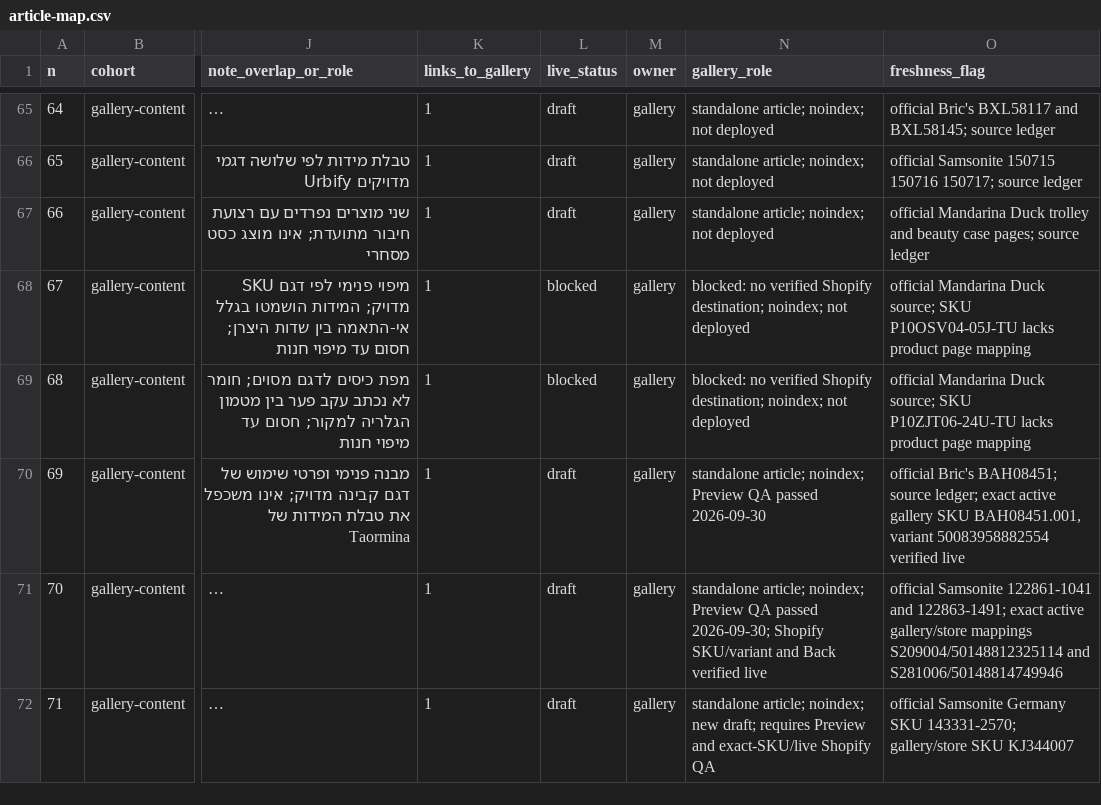
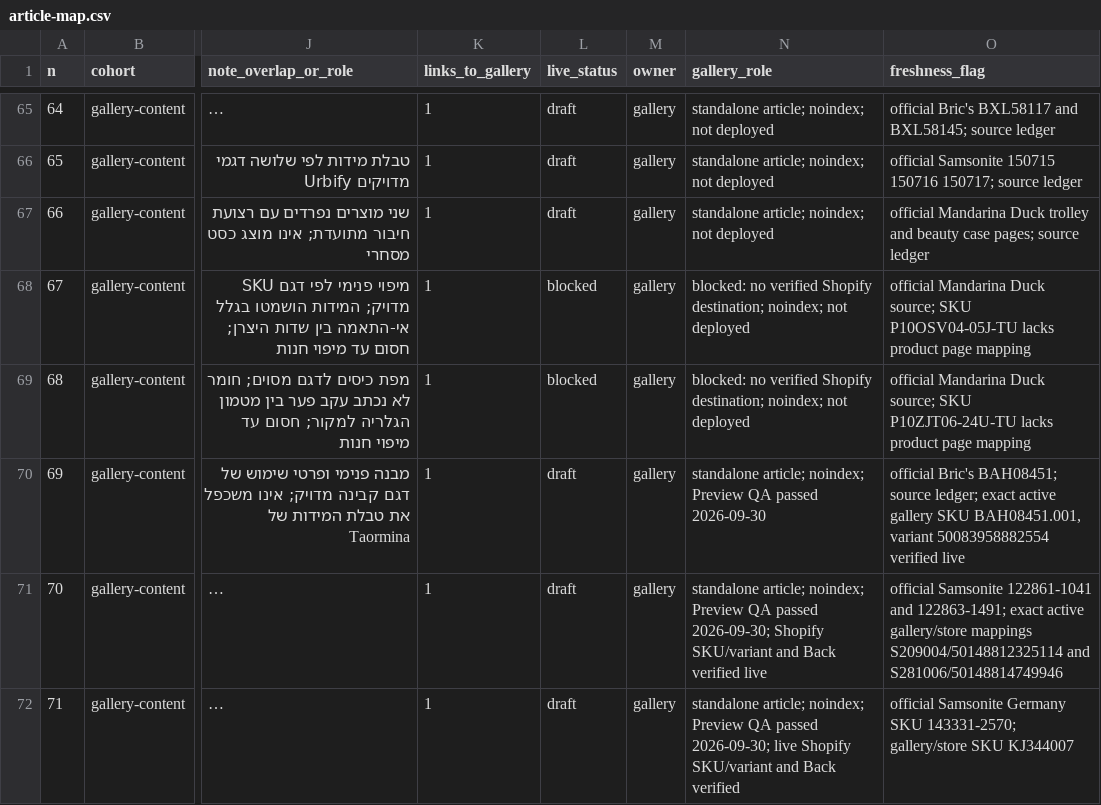
Before and after one commit to toptikorg/toptik, a CSV file: docs/seo/article-map.csv, drawn as a sheet; only a part is shown, gaps mark what is left out; long unchanged cells end in …; the diff names each change by its address in the sheet, - before the commit and + after, or states it on an @@ line.

```diff
--- a/docs/seo/article-map.csv
+++ b/docs/seo/article-map.csv
-N72 (gallery_role): …article; noindex; new draft; requires Preview and exact-SKU/live Shopify QA
+N72 (gallery_role): …article; noindex; Preview QA passed 2026-09-30; live Shopify SKU/variant and Back verified
```
Also changed, not shown: 1 other file.
